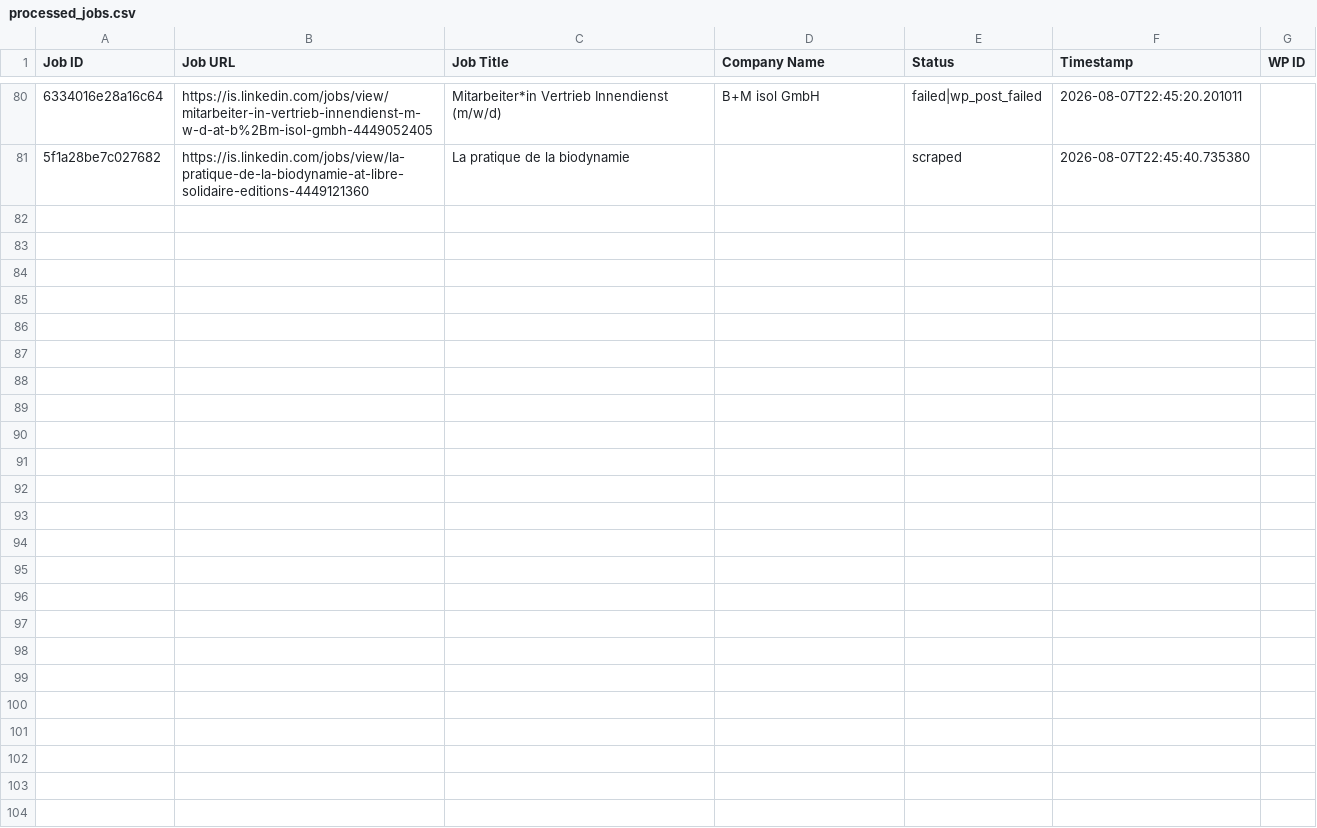
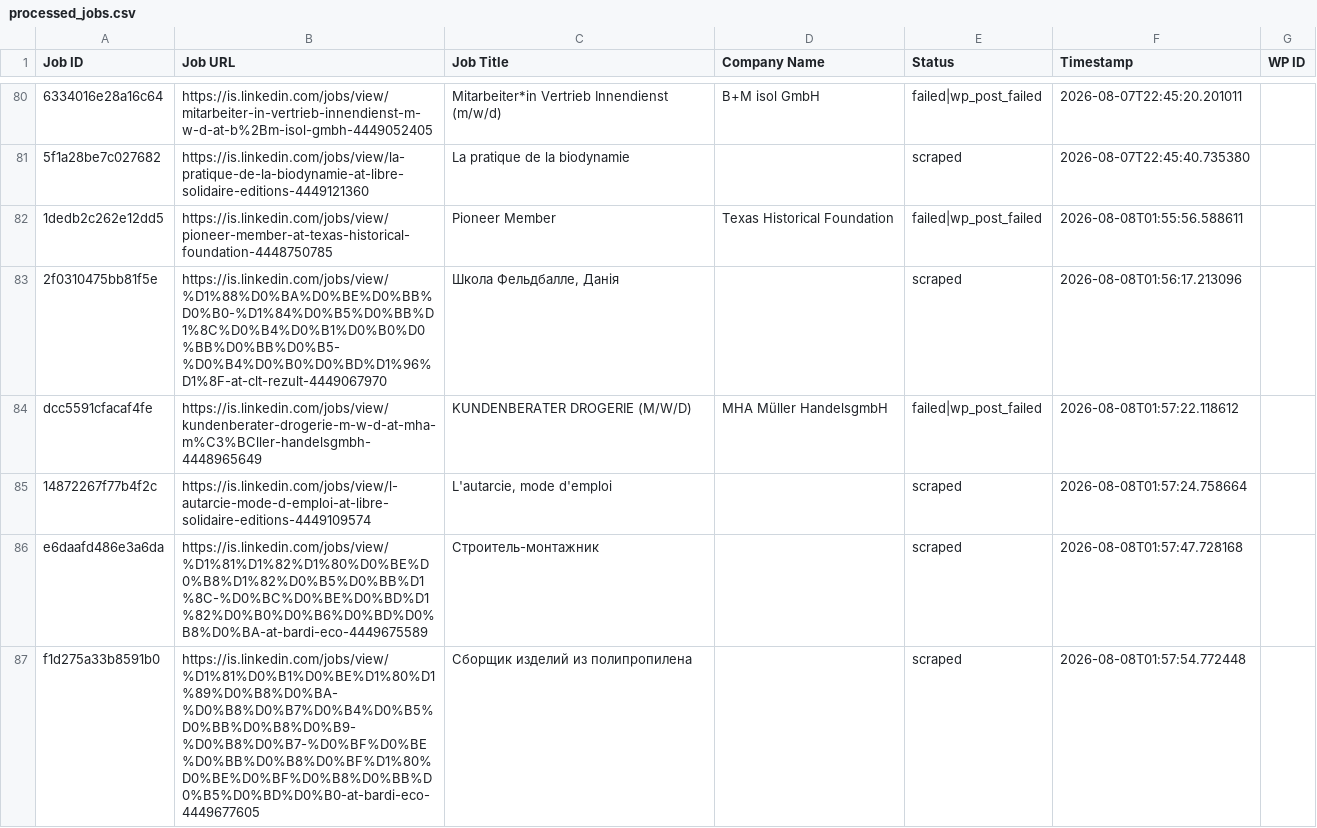
Before and after one commit to innovationinc2000/is, a CSV file: processed_jobs.csv, drawn as a sheet; only a part is shown, gaps mark what is left out; the diff names each change by its address in the sheet, - before the commit and + after, or states it on an @@ line.

```diff
--- a/processed_jobs.csv
+++ b/processed_jobs.csv
+row 82: 1dedb2c262e12dd5 | https://is.linkedin.com/jobs/view/pioneer-member-at-texas-historical-foundation-4448750785 | Pioneer Member | Texas Historical Foundation | failed|wp_post_failed | 2026-08-08T01:55:56.588611
+row 83: 2f0310475bb81f5e | https://is.linkedin.com/jobs/view/%D1%88%D0%BA%D0%BE%D0%BB%D0%B0-%D1%84%D0%B5%D0%BB%D1%8C%D0%B4%D0%B1%D0%B0%D0%BB%D0%BB%D0%B5-%D0%B4%D0%B0%D0%BD%D1%96%D1%8F-at-clt-rezult-4449067970 | Школа Фельдбалле, Данія |  | scraped | 2026-08-08T01:56:17.213096
+row 84: dcc5591cfacaf4fe | https://is.linkedin.com/jobs/view/kundenberater-drogerie-m-w-d-at-mha-m%C3%BCller-handelsgmbh-4448965649 | KUNDENBERATER DROGERIE (M/W/D) | MHA Müller HandelsgmbH | failed|wp_post_failed | 2026-08-08T01:57:22.118612
+row 85: 14872267f77b4f2c | https://is.linkedin.com/jobs/view/l-autarcie-mode-d-emploi-at-libre-solidaire-editions-4449109574 | L'autarcie, mode d'emploi |  | scraped | 2026-08-08T01:57:24.758664
+row 86: e6daafd486e3a6da | https://is.linkedin.com/jobs/view/%D1%81%D1%82%D1%80%D0%BE%D0%B8%D1%82%D0%B5%D0%BB%D1%8C-%D0%BC%D0%BE%D0%BD%D1%82%D0%B0%D0%B6%D0%BD%D0%B8%D0%BA-at-bardi-eco-4449675589 | Строитель-монтажник |  | scraped | 2026-08-08T01:57:47.728168
+row 87: f1d275a33b8591b0 | https://is.linkedin.com/jobs/view/%D1%81%D0%B1%D0%BE%D1%80%D1%89%D0%B8%D0%BA-%D0%B8%D0%B7%D0%B4%D0%B5%D0%BB%D0%B8%D0%B9-%D0%B8%D0%B7-%D0%BF%D0%BE%D0%BB%D0%B8%D0%BF%D1%80%D0%BE%D0%BF%D0%B8%D0%BB%D0%B5%D0%BD%D0%B0-at-bardi-eco-4449677605 | Сборщик изделий из полипропилена |  | scraped | 2026-08-08T01:57:54.772448
```
